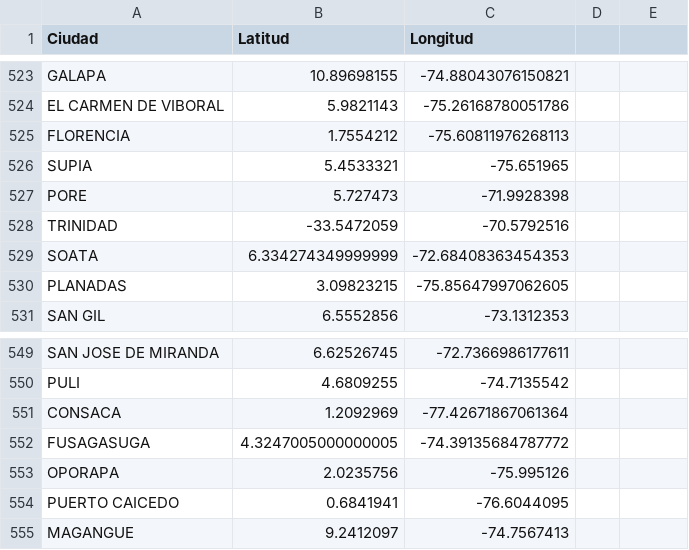
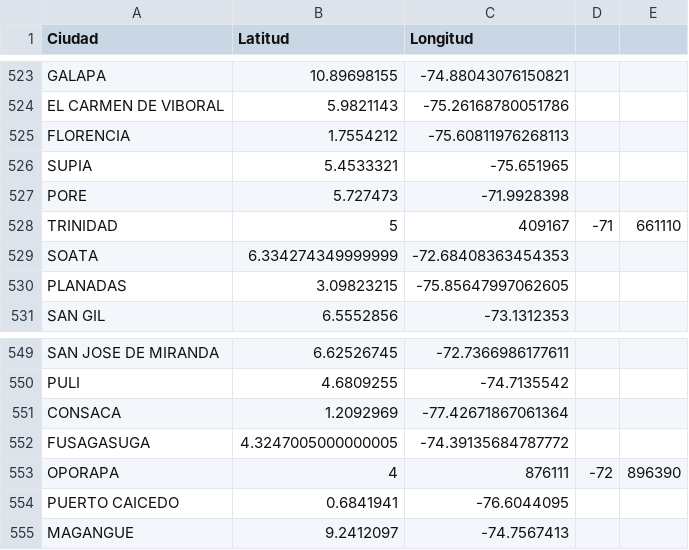
Before and after one commit to JUANPENARANDA23/ml_hurtos, a CSV file: latitud_longitud.csv, drawn as a sheet; only a part is shown, gaps mark what is left out.

Commit message:
Update latitud_longitud.csv

```diff
--- a/latitud_longitud.csv
+++ b/latitud_longitud.csv
@@ -527,3 +527,3 @@ SUPIA,5.4533321,-75.651965
 PORE,5.727473,-71.9928398
-TRINIDAD,-33.5472059,-70.5792516
+TRINIDAD,5,409167,-71,661110
 SOATA,6.334274349999999,-72.68408363454353
@@ -552,3 +552,3 @@ CONSACA,1.2092969,-77.42671867061364
 FUSAGASUGA,4.3247005000000005,-74.39135684787772
-OPORAPA,2.0235756,-75.995126
+OPORAPA,4,876111,-72,896390
 PUERTO CAICEDO,0.6841941,-76.6044095
```
